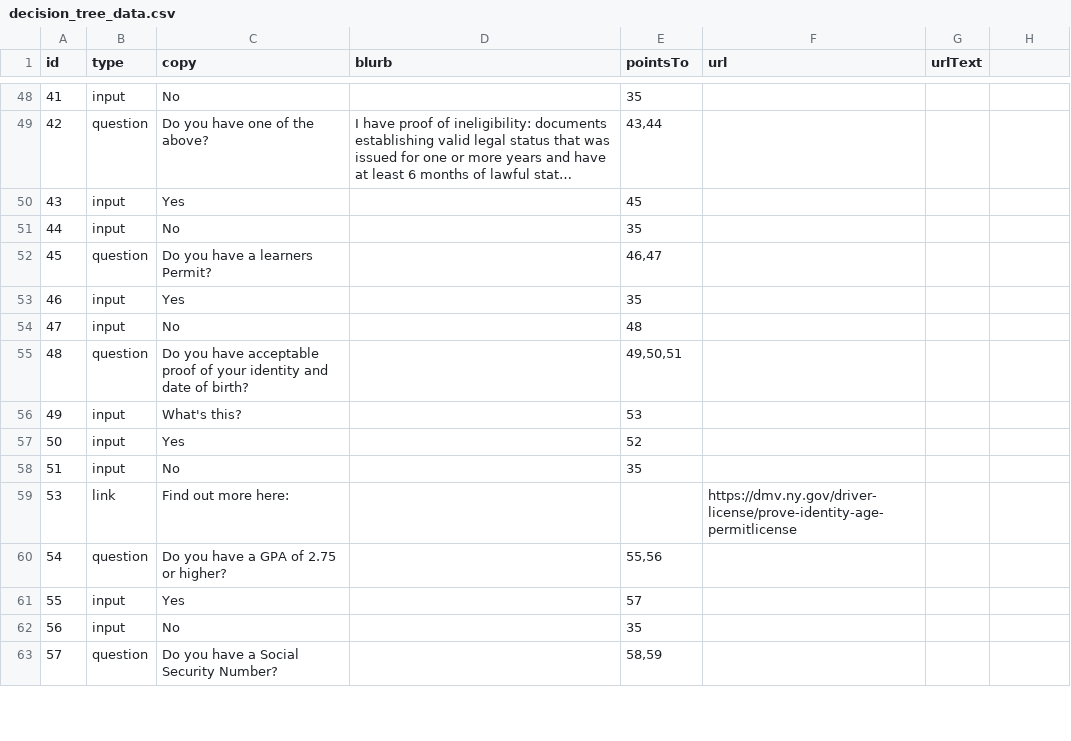
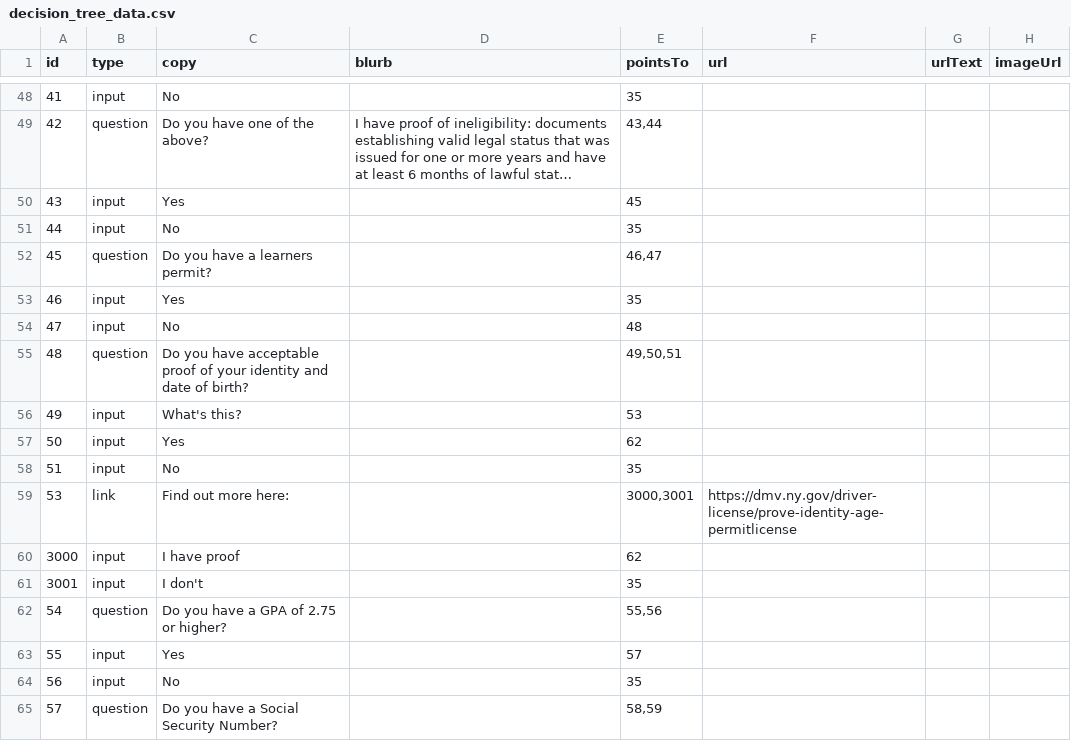
Before and after one commit to cosmicBboy/fibi-bot, a CSV file: data/csv/decision_tree_data.csv, drawn as a sheet; only a part is shown, gaps mark what is left out; long unchanged cells end in …; the diff covers the shown part only.

Commit message:
copy improvements, added emoticons

```diff
--- a/data/csv/decision_tree_data.csv
+++ b/data/csv/decision_tree_data.csv
@@ -1 +1 @@
-id,type,copy,blurb,pointsTo,url,urlText
+id,type,copy,blurb,pointsTo,url,urlText,imageUrl
@@ -52 +52 @@ id,type,copy,blurb,pointsTo,url,urlText
-45,question,Do you have a learners Permit?,,"46,47",,
+45,question,Do you have a learners permit?,,"46,47",,,
@@ -57 +57 @@ id,type,copy,blurb,pointsTo,url,urlText
-50,input,Yes,,52,,
+50,input,Yes,,62,,,
@@ -59 +59,3 @@ id,type,copy,blurb,pointsTo,url,urlText
-53,link,Find out more here:,,,https://dmv.ny.gov/driver-license/prove-identity-age-permitlicense,
+53,link,Find out more here:,,"3000,3001",https://dmv.ny.gov/driver-license/prove-identity-age-permitlicense,,
+3000,input,I have proof,,62,,,
+3001,input,I don't,,35,,,
```
Also changed, not shown: 1 added row and 22 edited cells elsewhere in this file, 3 other files.
